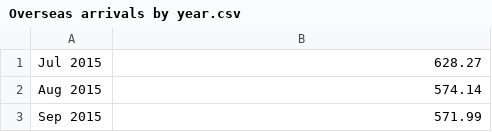
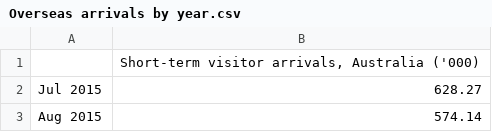
Before and after one commit to NabilaCodes/FIT3179-DV-2, a CSV file: Overseas arrivals by year.csv, drawn as a sheet; only a part is shown; the shorter side is filled out with more unchanged rows.

Commit message:
cleaning dataset

```diff
--- a/Overseas arrivals by year.csv
+++ b/Overseas arrivals by year.csv
@@ -1 +1,2 @@
+,"Short-term visitor arrivals, Australia ('000)"
 "Jul 2015","628.27"
```
